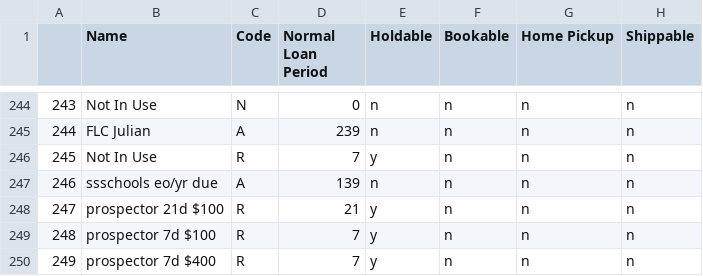
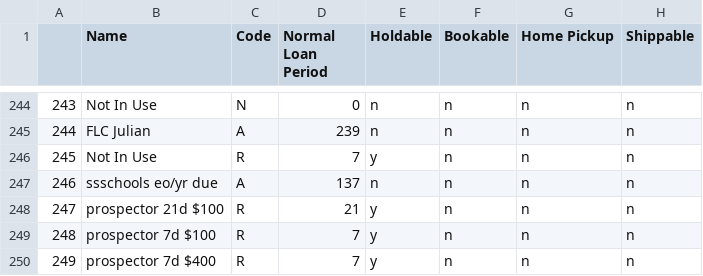
Before and after one commit to MarmotLibraryNetwork/sierraloanrules, a CSV file: loan_rules.csv, drawn as a sheet; only a part is shown, gaps mark what is left out; the diff names each change by its address in the sheet, - before the commit and + after, or states it on an @@ line.

Commit message:
Changed loan rule 246 due date and disabled SS lrdt lines
Steamboat Schools provided us with their new 2023-2024 due date. I changed the loan rule to this date, but disabled the lines on the lrdt until they're ready to enforce the due date.

```diff
--- a/loan_rules.csv
+++ b/loan_rules.csv
-D247 (Normal Loan Period): 139
+D247 (Normal Loan Period): 137
```
Also changed, not shown: lrdt.csv.
